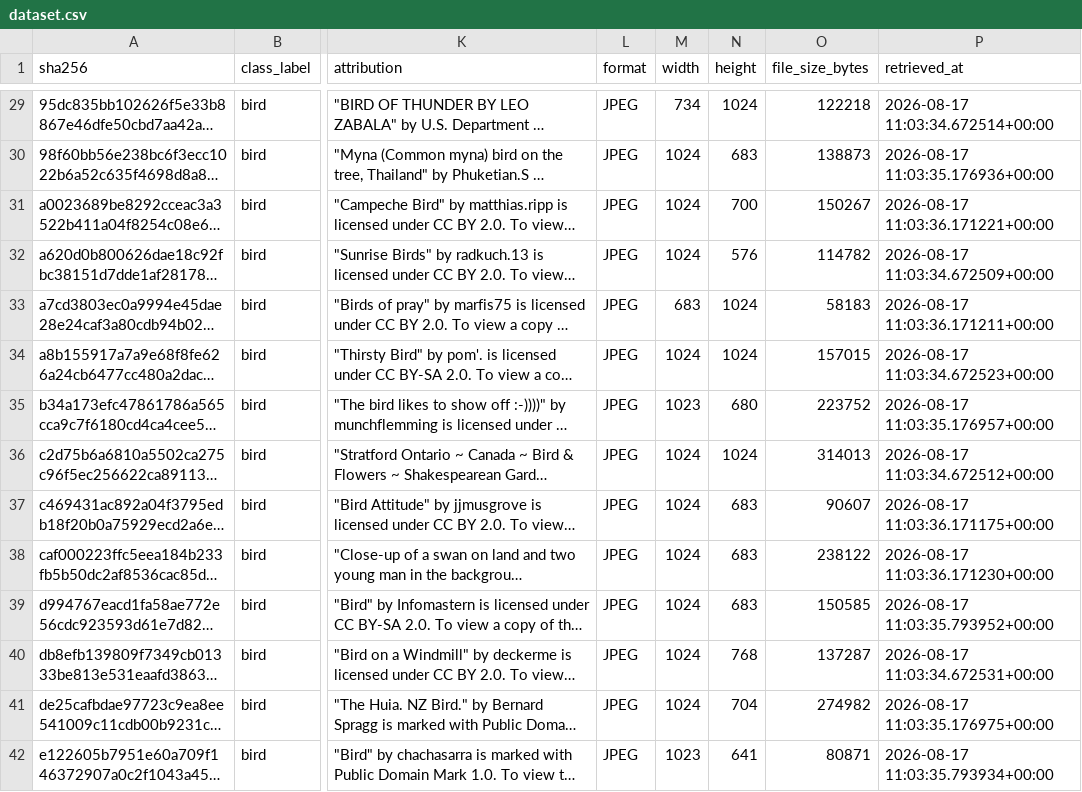
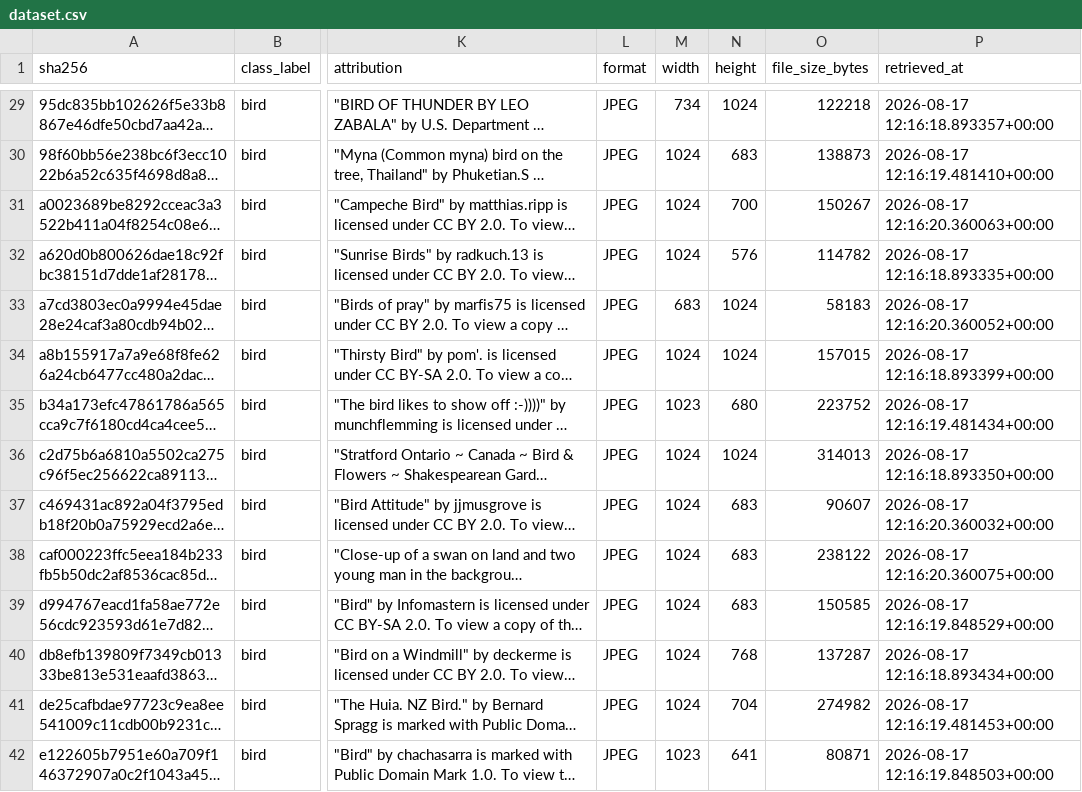
Before and after one commit to HanaO03/image-dataset-pipeline, a CSV file: data/output/dataset.csv, drawn as a sheet; only a part is shown, gaps mark what is left out; long unchanged cells end in …; the diff covers the shown part only; the diff names each change by its address in the sheet, - before the commit and + after, or states it on an @@ line.

```diff
--- a/data/output/dataset.csv
+++ b/data/output/dataset.csv
-P29 (retrieved_at): 2026-08-17 11:03:34.672514+00:00
+P29 (retrieved_at): 2026-08-17 12:16:18.893357+00:00
-P30 (retrieved_at): 2026-08-17 11:03:35.176936+00:00
+P30 (retrieved_at): 2026-08-17 12:16:19.481410+00:00
-P31 (retrieved_at): 2026-08-17 11:03:36.171221+00:00
+P31 (retrieved_at): 2026-08-17 12:16:20.360063+00:00
-P32 (retrieved_at): 2026-08-17 11:03:34.672509+00:00
+P32 (retrieved_at): 2026-08-17 12:16:18.893335+00:00
-P33 (retrieved_at): 2026-08-17 11:03:36.171211+00:00
+P33 (retrieved_at): 2026-08-17 12:16:20.360052+00:00
-P34 (retrieved_at): 2026-08-17 11:03:34.672523+00:00
+P34 (retrieved_at): 2026-08-17 12:16:18.893399+00:00
-P35 (retrieved_at): 2026-08-17 11:03:35.176957+00:00
+P35 (retrieved_at): 2026-08-17 12:16:19.481434+00:00
-P36 (retrieved_at): 2026-08-17 11:03:34.672512+00:00
+P36 (retrieved_at): 2026-08-17 12:16:18.893350+00:00
-P37 (retrieved_at): 2026-08-17 11:03:36.171175+00:00
+P37 (retrieved_at): 2026-08-17 12:16:20.360032+00:00
-P38 (retrieved_at): 2026-08-17 11:03:36.171230+00:00
+P38 (retrieved_at): 2026-08-17 12:16:20.360075+00:00
-P39 (retrieved_at): 2026-08-17 11:03:35.793952+00:00
+P39 (retrieved_at): 2026-08-17 12:16:19.848529+00:00
-P40 (retrieved_at): 2026-08-17 11:03:34.672531+00:00
+P40 (retrieved_at): 2026-08-17 12:16:18.893434+00:00
-P41 (retrieved_at): 2026-08-17 11:03:35.176975+00:00
+P41 (retrieved_at): 2026-08-17 12:16:19.481453+00:00
-P42 (retrieved_at): 2026-08-17 11:03:35.793934+00:00
+P42 (retrieved_at): 2026-08-17 12:16:19.848503+00:00
```
Also changed, not shown: 166 edited cells elsewhere in this file, 6 other files.
